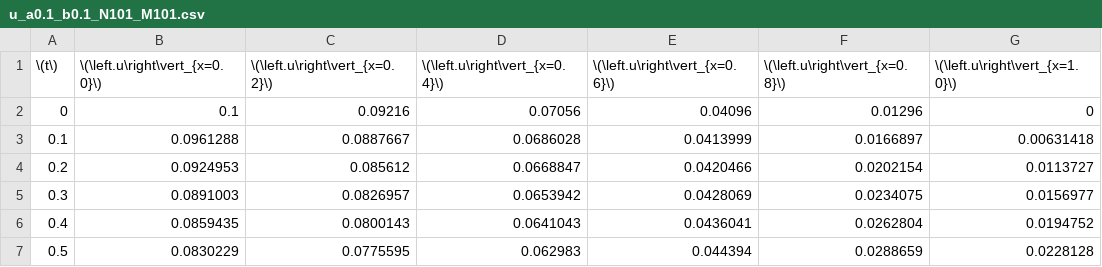
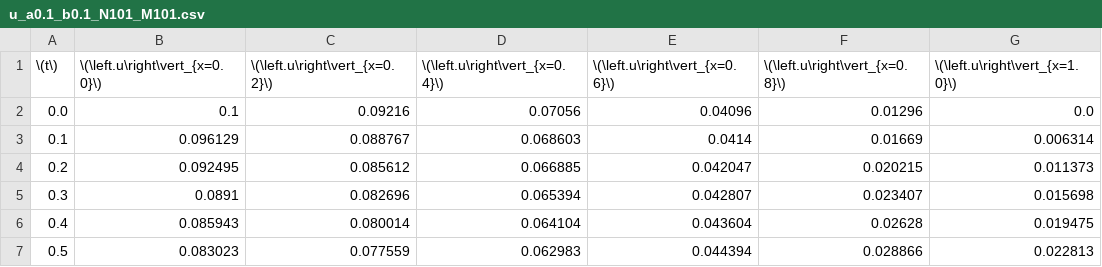
Before and after one commit to Hfdxbr/dyachenko_comp_practice, a CSV file: u_a0.1_b0.1_N101_M101.csv, drawn as a sheet; only a part is shown; the diff covers the shown part only.

```diff
--- a/u_a0.1_b0.1_N101_M101.csv
+++ b/u_a0.1_b0.1_N101_M101.csv
@@ -1,7 +1,7 @@
 \(t\),\(\left.u\right\vert_{x=0.0}\),\(\left.u\right\vert_{x=0.2}\),\(\left.u\right\vert_{x=0.4}\),\(\left.u\right\vert_{x=0.6}\),\(\left.u\right\vert_{x=0.8}\),\(\left.u\right\vert_{x=1.0}\)
-0,0.1,0.09216,0.07056,0.04096,0.01296,0
-0.1,0.0961288,0.0887667,0.0686028,0.0413999,0.0166897,0.00631418
-0.2,0.0924953,0.085612,0.0668847,0.0420466,0.0202154,0.0113727
-0.3,0.0891003,0.0826957,0.0653942,0.0428069,0.0234075,0.0156977
-0.4,0.0859435,0.0800143,0.0641043,0.0436041,0.0262804,0.0194752
-0.5,0.0830229,0.0775595,0.062983,0.044394,0.0288659,0.0228128
+0.0,0.1,0.09216,0.07056,0.04096,0.01296,0.0
+0.1,0.096129,0.088767,0.068603,0.0414,0.01669,0.006314
+0.2,0.092495,0.085612,0.066885,0.042047,0.020215,0.011373
+0.3,0.0891,0.082696,0.065394,0.042807,0.023407,0.015698
+0.4,0.085943,0.080014,0.064104,0.043604,0.02628,0.019475
+0.5,0.083023,0.077559,0.062983,0.044394,0.028866,0.022813
```
Also changed, not shown: 1 added row, 1 removed row and 24 edited cells elsewhere in this file, rel_a0.1_b0.1.csv, rel_a1.0_b0.1.csv, 11 other files.
